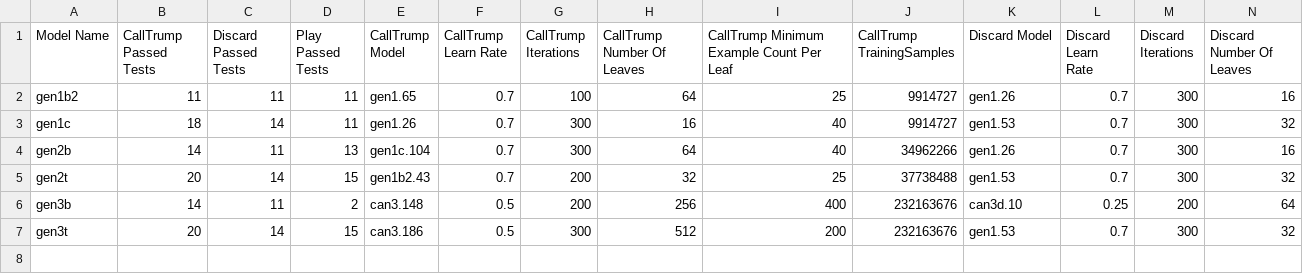
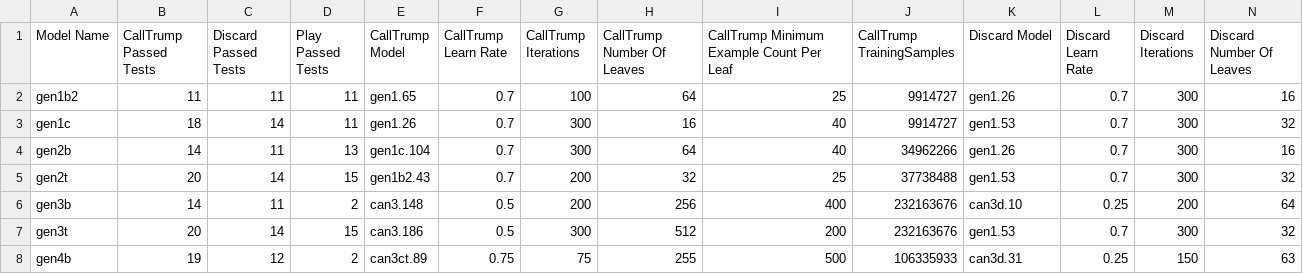
Before and after one commit to bofirial/NemesisEuchre, a CSV file: final-test-modelResults.csv, drawn as a sheet; only a part is shown; rows hold the shown columns only; the diff names each change by its address in the sheet, - before the commit and + after, or states it on an @@ line.

```diff
--- a/final-test-modelResults.csv
+++ b/final-test-modelResults.csv
+row 8: gen4b | 19 | 12 | 2 | can3ct.89 | 0.75 | 75 | 255 | 500 | 106335933 | can3d.31 | 0.25 | 150 | 63
```
Also changed, not shown: final-modelResults.csv, reports/Gen4 Training/simpleplay-modelResults.csv, 7 other files.
